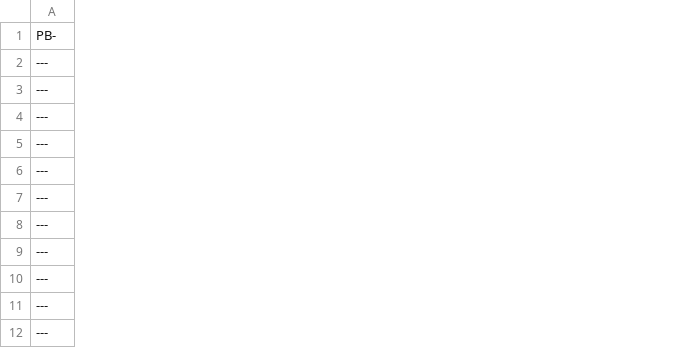
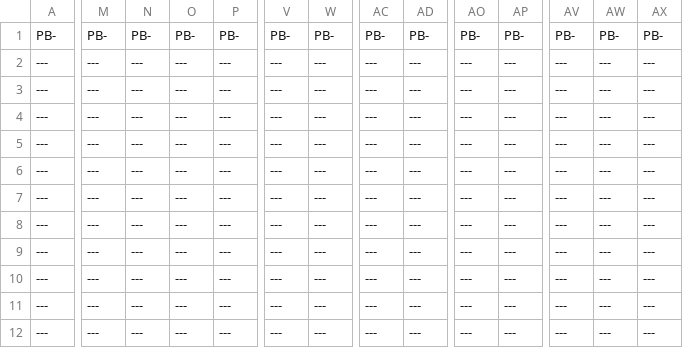
Before and after one commit to wayne-dillon/NewGame, a CSV file: NewGame/Source/Content/Levels/Tutorial.csv, drawn as a sheet; only a part is shown, gaps mark what is left out; the diff covers the shown part only; the diff names each change by its address in the sheet, - before the commit and + after, or states it on an @@ line.

```diff
--- a/NewGame/Source/Content/Levels/Tutorial.csv
+++ b/NewGame/Source/Content/Levels/Tutorial.csv
+column M, rows 1-12: PB- | --- | --- | --- | --- | --- | --- | --- | --- | --- | --- | ---
+column N, rows 1-12: PB- | --- | --- | --- | --- | --- | --- | --- | --- | --- | --- | ---
+column O, rows 1-12: PB- | --- | --- | --- | --- | --- | --- | --- | --- | --- | --- | ---
+column P, rows 1-12: PB- | --- | --- | --- | --- | --- | --- | --- | --- | --- | --- | ---
+column V, rows 1-12: PB- | --- | --- | --- | --- | --- | --- | --- | --- | --- | --- | ---
+column W, rows 1-12: PB- | --- | --- | --- | --- | --- | --- | --- | --- | --- | --- | ---
+column AC, rows 1-12: PB- | --- | --- | --- | --- | --- | --- | --- | --- | --- | --- | ---
+column AD, rows 1-12: PB- | --- | --- | --- | --- | --- | --- | --- | --- | --- | --- | ---
+column AO, rows 1-12: PB- | --- | --- | --- | --- | --- | --- | --- | --- | --- | --- | ---
+column AP, rows 1-12: PB- | --- | --- | --- | --- | --- | --- | --- | --- | --- | --- | ---
+column AV, rows 1-12: PB- | --- | --- | --- | --- | --- | --- | --- | --- | --- | --- | ---
+column AW, rows 1-12: PB- | --- | --- | --- | --- | --- | --- | --- | --- | --- | --- | ---
+column AX, rows 1-12: PB- | --- | --- | --- | --- | --- | --- | --- | --- | --- | --- | ---
```
Also changed, not shown: 10 added columns and 31 edited cells elsewhere in this file, 24 other files.
